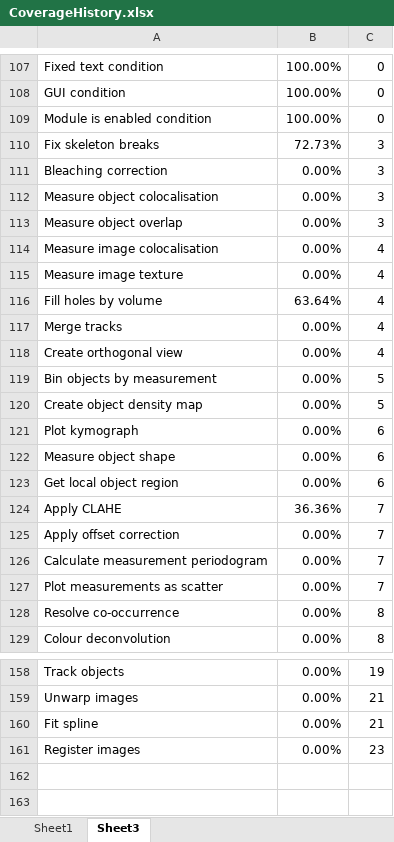
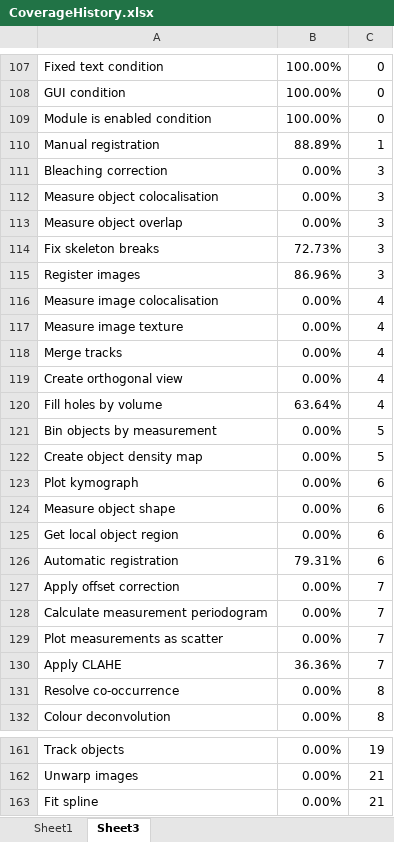
Before and after one commit to mianalysis/mia, an Excel workbook: CoverageHistory.xlsx, sheet Sheet3, drawn as a sheet; only a part is shown, gaps mark what is left out; values as stored, in another font and other column widths than the file's, no borders; removed rows and columns are numbered as before the commit, all else as after; the diff names each change by its address in the sheet, - before the commit and + after, or states it on an @@ line.

```diff
--- a/CoverageHistory.xlsx (sheet Sheet3)
+++ b/CoverageHistory.xlsx (sheet Sheet3)
+row 110: Manual registration | 88.89% | 1
@@ row 110 moved to row 114: Fix skeleton breaks @@
+row 115: Register images | 86.96% | 3
@@ row 116 moved to row 120: Fill holes by volume @@
+row 126: Automatic registration | 79.31% | 6
@@ row 124 moved to row 130: Apply CLAHE @@
-row 161: Register images | 0.00% | 23
```
Also changed, not shown: sheet Sheet1, charts or pictures, 1 other file.
